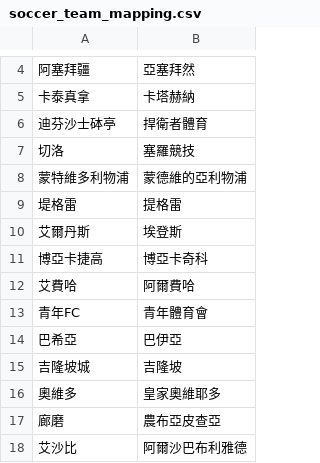
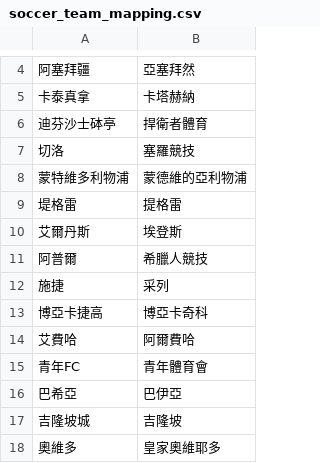
Before and after one commit to DanielTsai117/sport_ref, a CSV file: soccer_team_mapping.csv, drawn as a sheet; only a part is shown, gaps mark what is left out; the shorter side is filled out with more unchanged rows; the diff names each change by its address in the sheet, - before the commit and + after, or states it on an @@ line.

Commit message:
Update soccer_team_mapping.csv

```diff
--- a/soccer_team_mapping.csv
+++ b/soccer_team_mapping.csv
+row 11: 阿普爾 | 希臘人競技
+row 12: 施捷 | 采列
```
